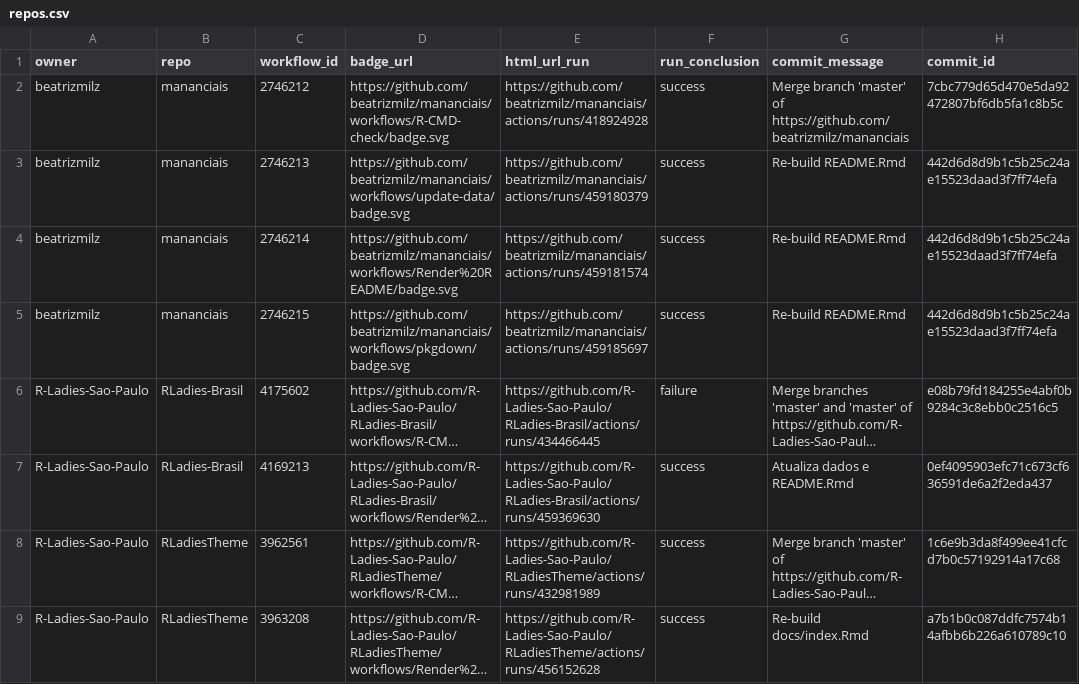
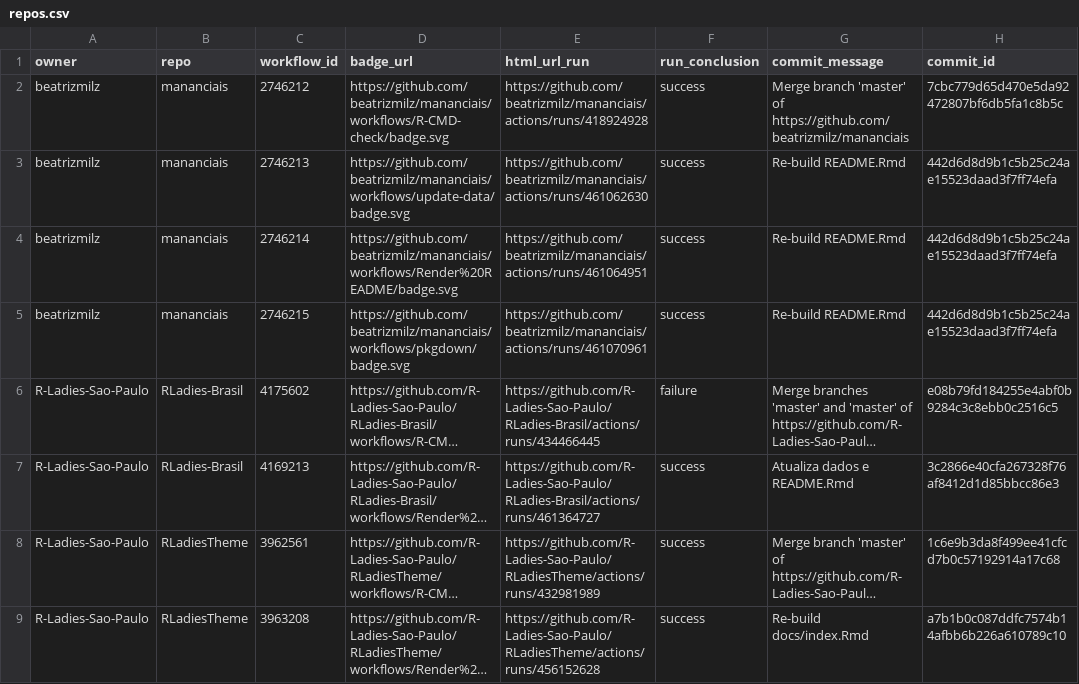
Before and after one commit to beatrizmilz/status, a CSV file: repos.csv, drawn as a sheet; only a part is shown; long unchanged cells end in …; the diff names each change by its address in the sheet, - before the commit and + after, or states it on an @@ line.

```diff
--- a/repos.csv
+++ b/repos.csv
-E3 (html_url_run): https://github.com/beatrizmilz/mananciais/actions/runs/459180379
+E3 (html_url_run): https://github.com/beatrizmilz/mananciais/actions/runs/461062630
-E4 (html_url_run): https://github.com/beatrizmilz/mananciais/actions/runs/459181574
+E4 (html_url_run): https://github.com/beatrizmilz/mananciais/actions/runs/461064951
-E5 (html_url_run): https://github.com/beatrizmilz/mananciais/actions/runs/459185697
+E5 (html_url_run): https://github.com/beatrizmilz/mananciais/actions/runs/461070961
-E7 (html_url_run): https://github.com/R-Ladies-Sao-Paulo/RLadies-Brasil/actions/runs/459369630
+E7 (html_url_run): https://github.com/R-Ladies-Sao-Paulo/RLadies-Brasil/actions/runs/461364727
-H7 (commit_id): 0ef4095903efc71c673cf636591de6a2f2eda437
+H7 (commit_id): 3c2866e40cfa267328f76af8412d1d85bbcc86e3
```
Also changed, not shown: 1 other file.
